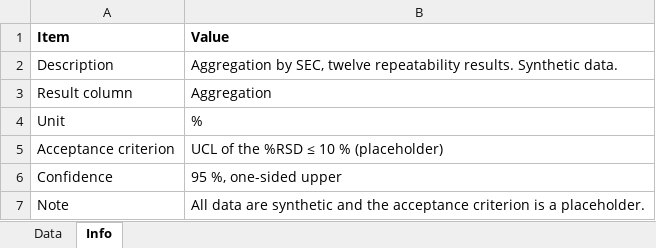
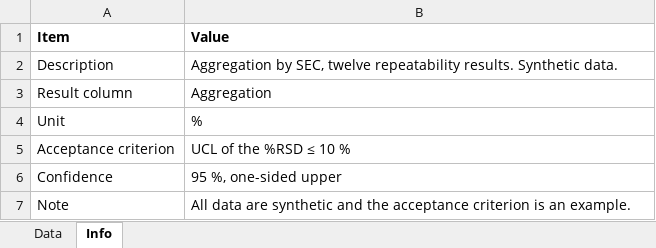
Before and after one commit to mlb6194/cmc-stats, an Excel workbook: lessons/01/01_practice_p2.xlsx, sheet Info, drawn as a sheet; values as stored, in another font and other column widths than the file's, no borders; the diff names each change by its address in the sheet, - before the commit and + after, or states it on an @@ line.

```diff
--- a/lessons/01/01_practice_p2.xlsx (sheet Info)
+++ b/lessons/01/01_practice_p2.xlsx (sheet Info)
-B5 (Value): UCL of the %RSD ≤ 10 % (placeholder)
+B5 (Value): UCL of the %RSD ≤ 10 %
-B7 (Value): …criterion is a placeholder.
+B7 (Value): …criterion is an example.
```
Also changed, not shown: lessons/01/01_practice_p1.xlsx, lessons/01/01_practice_p3.xlsx, 3 other files.
